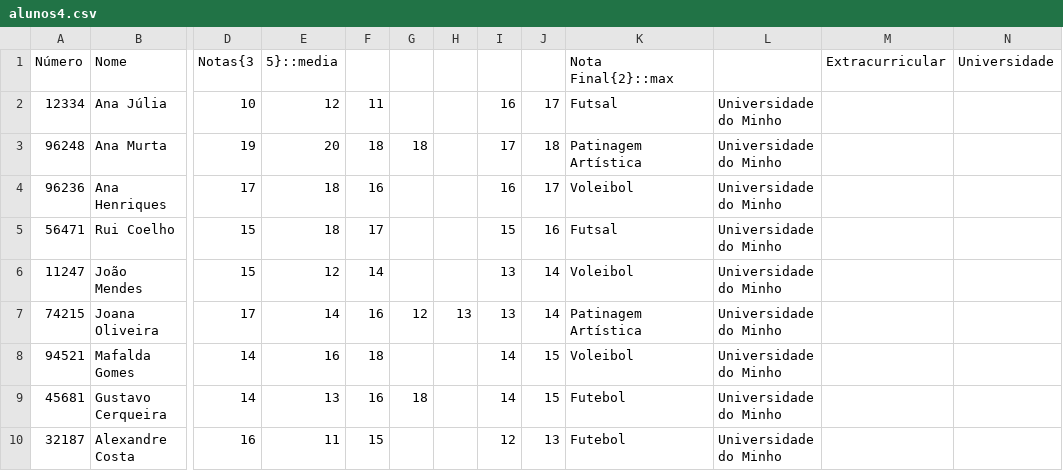
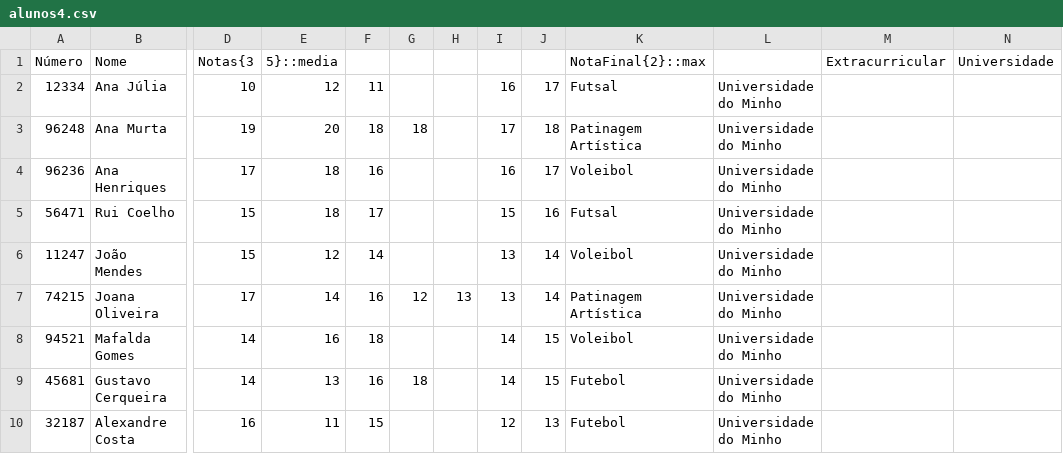
Before and after one commit to sailoring-rgb/projetosPL, a CSV file: TP1/input/alunos4.csv, drawn as a sheet; only a part is shown, gaps mark what is left out; the diff names each change by its address in the sheet, - before the commit and + after, or states it on an @@ line.

```diff
--- a/TP1/input/alunos4.csv
+++ b/TP1/input/alunos4.csv
-K1: Nota Final{2}::max
+K1: NotaFinal{2}::max
```
Also changed, not shown: 2 other files.
